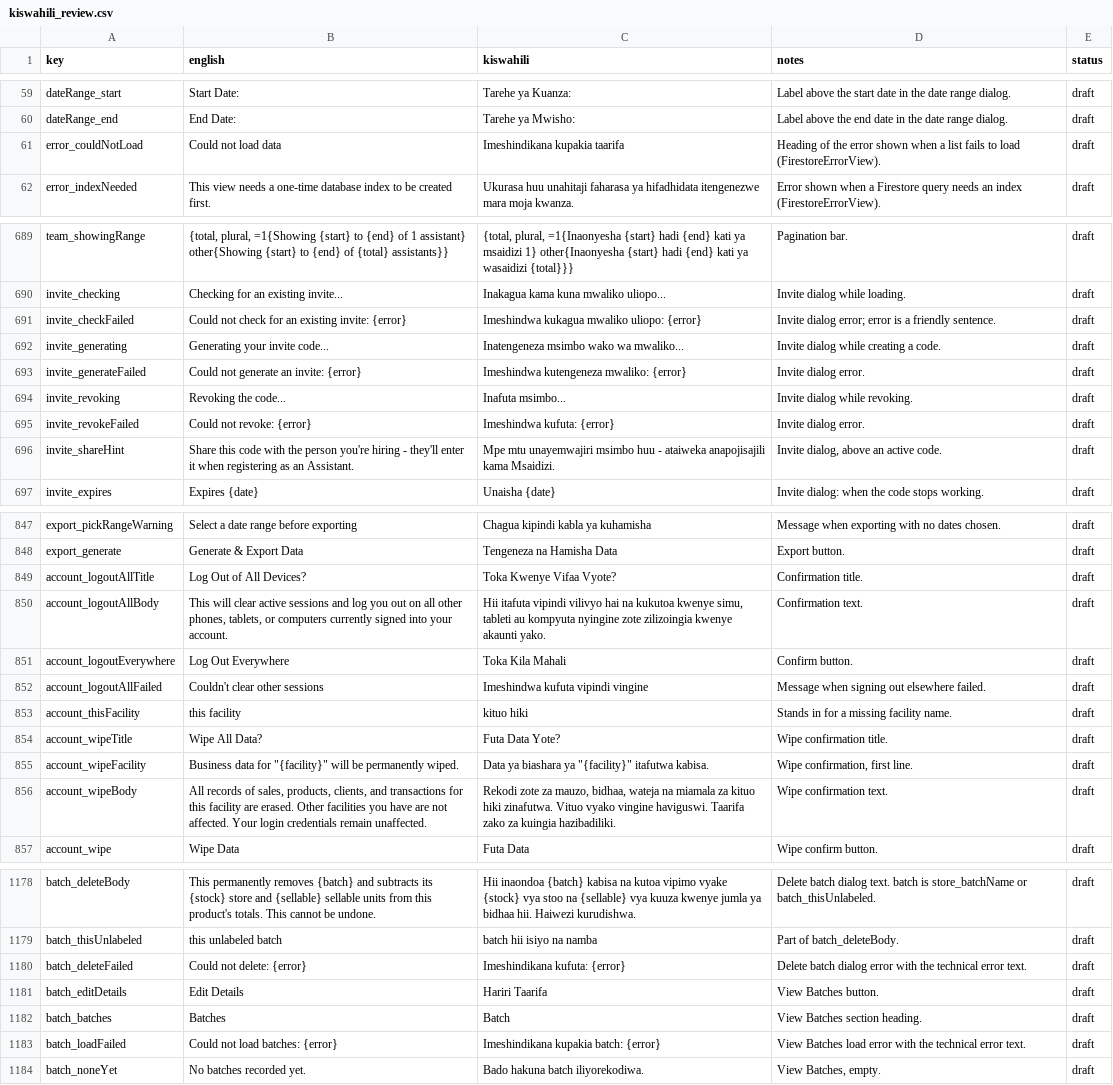
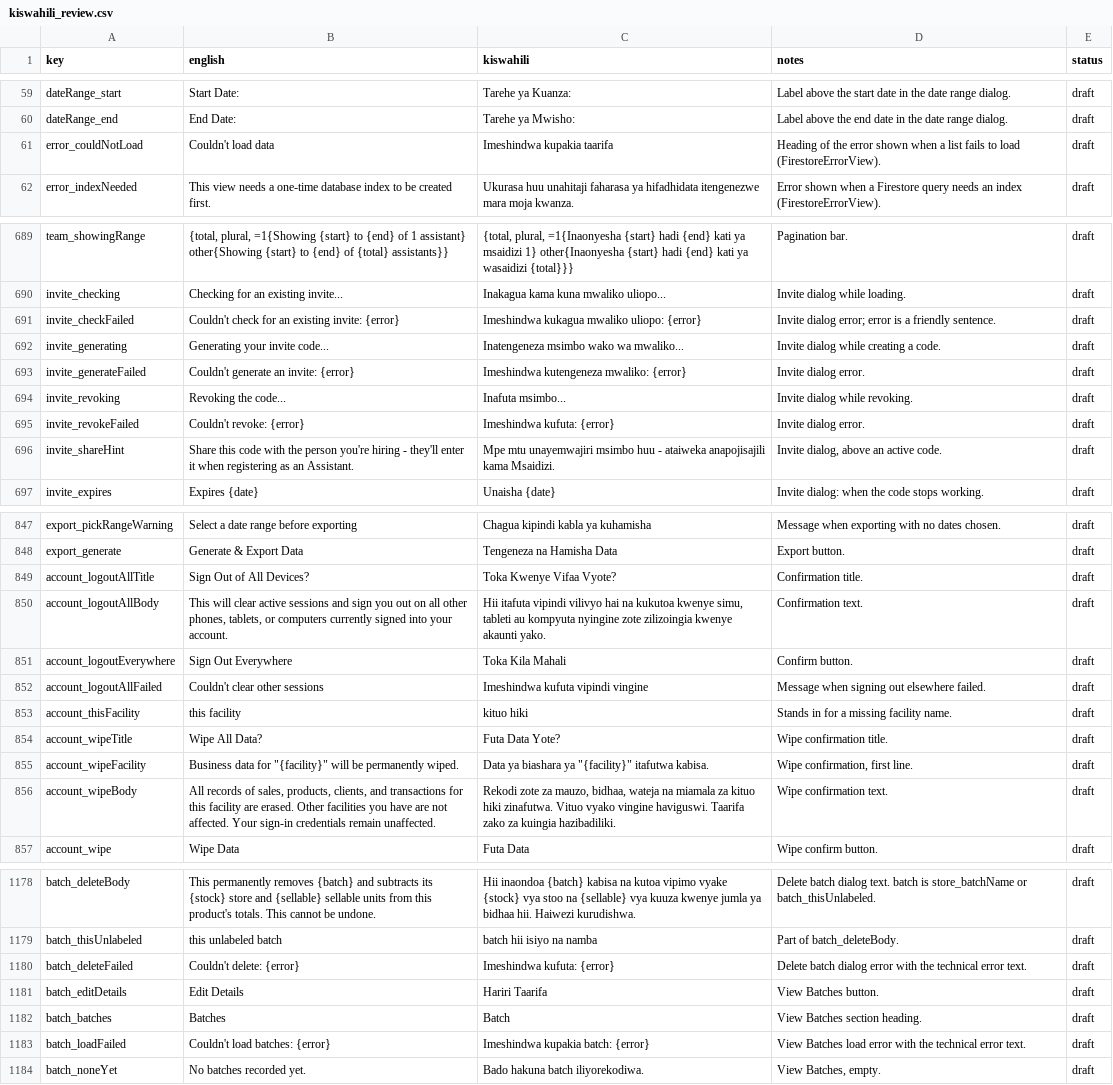
Before and after one commit to shanelvmi/VetBiz-Pro, a CSV file: docs/kiswahili_review.csv, drawn as a sheet; only a part is shown, gaps mark what is left out; the diff covers the shown part only.

```diff
--- a/docs/kiswahili_review.csv
+++ b/docs/kiswahili_review.csv
@@ -60,3 +60,3 @@ dateRange_start,Start Date:,Tarehe ya Kuanza:,Label above the start date in the
 dateRange_end,End Date:,Tarehe ya Mwisho:,Label above the end date in the date range dialog.,draft
-error_couldNotLoad,Could not load data,Imeshindikana kupakia taarifa,Heading of the error shown when a list fails to load (FirestoreErrorView).,draft
+error_couldNotLoad,Couldn't load data,Imeshindwa kupakia taarifa,Heading of the error shown when a list fails to load (FirestoreErrorView).,draft
 error_indexNeeded,This view needs a one-time database index to be created first.,Ukurasa huu unahitaji faharasa ya hifadhidata itengenezwe mara moja kwanza.,Error shown when a Firestore query needs an index (FirestoreErrorView).,draft
@@ -694,7 +694,7 @@ team_showingRange,"{total, plural, =1{Showing {start} to {end} of 1 assistant} o
 invite_checking,Checking for an existing invite...,Inakagua kama kuna mwaliko uliopo...,Invite dialog while loading.,draft
-invite_checkFailed,Could not check for an existing invite: {error},Imeshindwa kukagua mwaliko uliopo: {error},"Invite dialog error; error is a friendly sentence.",draft
+invite_checkFailed,Couldn't check for an existing invite: {error},Imeshindwa kukagua mwaliko uliopo: {error},"Invite dialog error; error is a friendly sentence.",draft
 invite_generating,Generating your invite code...,Inatengeneza msimbo wako wa mwaliko...,Invite dialog while creating a code.,draft
-invite_generateFailed,Could not generate an invite: {error},Imeshindwa kutengeneza mwaliko: {error},Invite dialog error.,draft
+invite_generateFailed,Couldn't generate an invite: {error},Imeshindwa kutengeneza mwaliko: {error},Invite dialog error.,draft
 invite_revoking,Revoking the code...,Inafuta msimbo...,Invite dialog while revoking.,draft
-invite_revokeFailed,Could not revoke: {error},Imeshindwa kufuta: {error},Invite dialog error.,draft
+invite_revokeFailed,Couldn't revoke: {error},Imeshindwa kufuta: {error},Invite dialog error.,draft
 invite_shareHint,Share this code with the person you're hiring - they'll enter it when registering as an Assistant.,Mpe mtu unayemwajiri msimbo huu - ataiweka anapojisajili kama Msaidizi.,"Invite dialog, above an active code.",draft
@@ -852,5 +852,5 @@ export_pickRangeWarning,Select a date range before exporting,Chagua kipindi kabl
 export_generate,Generate & Export Data,Tengeneza na Hamisha Data,Export button.,draft
-account_logoutAllTitle,Log Out of All Devices?,Toka Kwenye Vifaa Vyote?,Confirmation title.,draft
-account_logoutAllBody,"This will clear active sessions and log you out on all other phones, tablets, or computers currently signed into your account.","Hii itafuta vipindi vilivyo hai na kukutoa kwenye simu, tableti au kompyuta nyingine zote zilizoingia kwenye akaunti yako.",Confirmation text.,draft
-account_logoutEverywhere,Log Out Everywhere,Toka Kila Mahali,Confirm button.,draft
+account_logoutAllTitle,Sign Out of All Devices?,Toka Kwenye Vifaa Vyote?,Confirmation title.,draft
+account_logoutAllBody,"This will clear active sessions and sign you out on all other phones, tablets, or computers currently signed into your account.","Hii itafuta vipindi vilivyo hai na kukutoa kwenye simu, tableti au kompyuta nyingine zote zilizoingia kwenye akaunti yako.",Confirmation text.,draft
+account_logoutEverywhere,Sign Out Everywhere,Toka Kila Mahali,Confirm button.,draft
 account_logoutAllFailed,Couldn't clear other sessions,Imeshindwa kufuta vipindi vingine,Message when signing out elsewhere failed.,draft
@@ -859,3 +859,3 @@ account_wipeTitle,Wipe All Data?,Futa Data Yote?,Wipe confirmation title.,draft
 account_wipeFacility,"Business data for ""{facility}"" will be permanently wiped.","Data ya biashara ya ""{facility}"" itafutwa kabisa.","Wipe confirmation, first line.",draft
-account_wipeBody,"All records of sales, products, clients, and transactions for this facility are erased. Other facilities you have are not affected. Your login credentials remain unaffected.","Rekodi zote za mauzo, bidhaa, wateja na miamala za kituo hiki zinafutwa. Vituo vyako vingine haviguswi. Taarifa zako za kuingia hazibadiliki.",Wipe confirmation text.,draft
+account_wipeBody,"All records of sales, products, clients, and transactions for this facility are erased. Other facilities you have are not affected. Your sign-in credentials remain unaffected.","Rekodi zote za mauzo, bidhaa, wateja na miamala za kituo hiki zinafutwa. Vituo vyako vingine haviguswi. Taarifa zako za kuingia hazibadiliki.",Wipe confirmation text.,draft
 account_wipe,Wipe Data,Futa Data,Wipe confirm button.,draft
@@ -1183,6 +1183,6 @@ batch_deleteBody,This permanently removes {batch} and subtracts its {stock} stor
 batch_thisUnlabeled,this unlabeled batch,batch hii isiyo na namba,Part of batch_deleteBody.,draft
-batch_deleteFailed,Could not delete: {error},Imeshindikana kufuta: {error},Delete batch dialog error with the technical error text.,draft
+batch_deleteFailed,Couldn't delete: {error},Imeshindwa kufuta: {error},Delete batch dialog error with the technical error text.,draft
 batch_editDetails,Edit Details,Hariri Taarifa,View Batches button.,draft
 batch_batches,Batches,Batch,View Batches section heading.,draft
-batch_loadFailed,Could not load batches: {error},Imeshindikana kupakia batch: {error},View Batches load error with the technical error text.,draft
+batch_loadFailed,Couldn't load batches: {error},Imeshindwa kupakia batch: {error},View Batches load error with the technical error text.,draft
 batch_noneYet,No batches recorded yet.,Bado hakuna batch iliyorekodiwa.,"View Batches, empty.",draft
```
Also changed, not shown: 29 edited cells elsewhere in this file, 2 other files.
